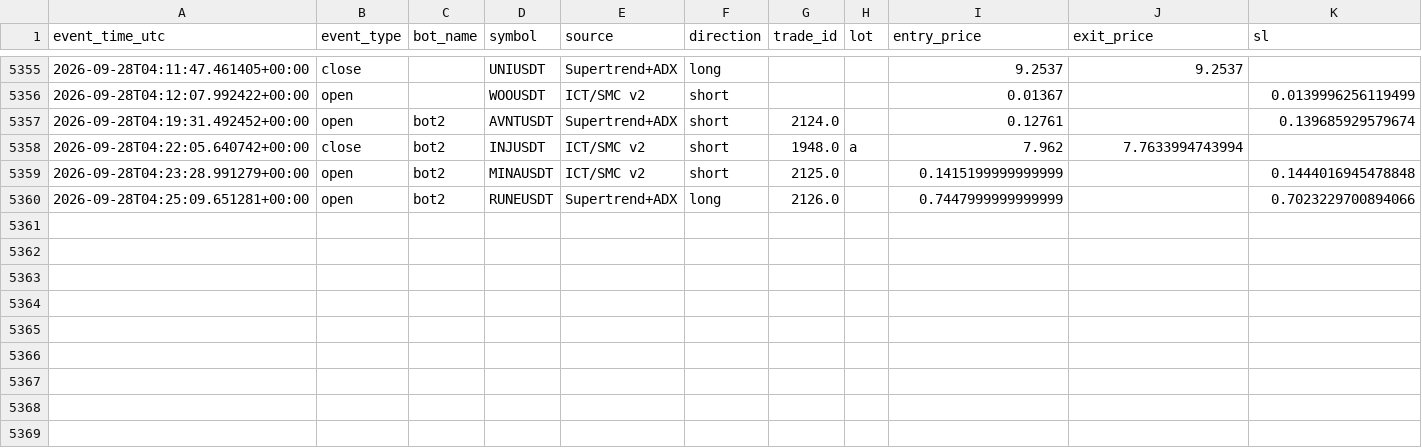
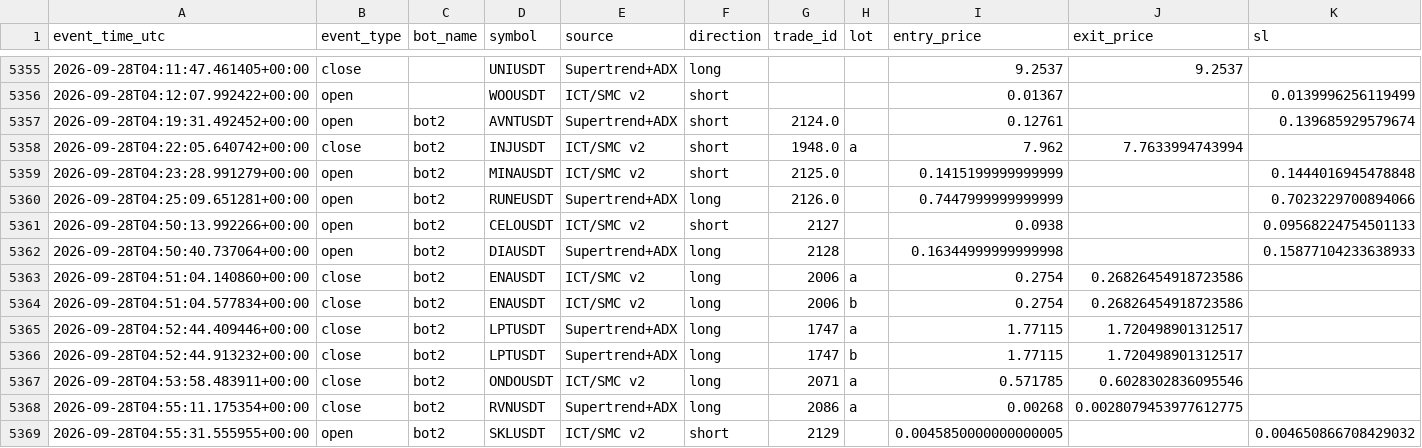
Before and after one commit to amirtorofi-sketch/tabdeal-usdt-live-trading-ready, a CSV file: bot2_live/paper_trades_log.csv, drawn as a sheet; only a part is shown, gaps mark what is left out; rows hold the shown columns only; the diff names each change by its address in the sheet, - before the commit and + after, or states it on an @@ line.

Commit message:
update bot2 state/paper log [skip ci]

```diff
--- a/bot2_live/paper_trades_log.csv
+++ b/bot2_live/paper_trades_log.csv
+row 5361: 2026-09-28T04:50:13.992266+00:00 | open | bot2 | CELOUSDT | ICT/SMC v2 | short | 2127 |  | 0.0938 |  | 0.09568224754501133
+row 5362: 2026-09-28T04:50:40.737064+00:00 | open | bot2 | DIAUSDT | Supertrend+ADX | long | 2128 |  | 0.16344999999999998 |  | 0.15877104233638933
+row 5363: 2026-09-28T04:51:04.140860+00:00 | close | bot2 | ENAUSDT | ICT/SMC v2 | long | 2006 | a | 0.2754 | 0.26826454918723586
+row 5364: 2026-09-28T04:51:04.577834+00:00 | close | bot2 | ENAUSDT | ICT/SMC v2 | long | 2006 | b | 0.2754 | 0.26826454918723586
+row 5365: 2026-09-28T04:52:44.409446+00:00 | close | bot2 | LPTUSDT | Supertrend+ADX | long | 1747 | a | 1.77115 | 1.720498901312517
+row 5366: 2026-09-28T04:52:44.913232+00:00 | close | bot2 | LPTUSDT | Supertrend+ADX | long | 1747 | b | 1.77115 | 1.720498901312517
+row 5367: 2026-09-28T04:53:58.483911+00:00 | close | bot2 | ONDOUSDT | ICT/SMC v2 | long | 2071 | a | 0.571785 | 0.6028302836095546
+row 5368: 2026-09-28T04:55:11.175354+00:00 | close | bot2 | RVNUSDT | Supertrend+ADX | long | 2086 | a | 0.00268 | 0.0028079453977612775
+row 5369: 2026-09-28T04:55:31.555955+00:00 | open | bot2 | SKLUSDT | ICT/SMC v2 | short | 2129 |  | 0.0045850000000000005 |  | 0.004650866708429032
```
Also changed, not shown: 1 other file.
